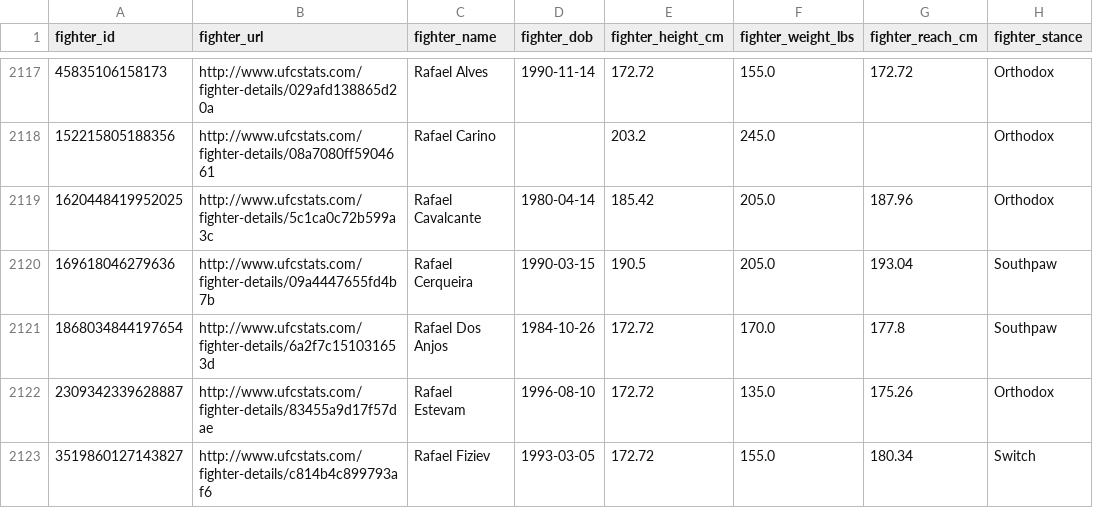
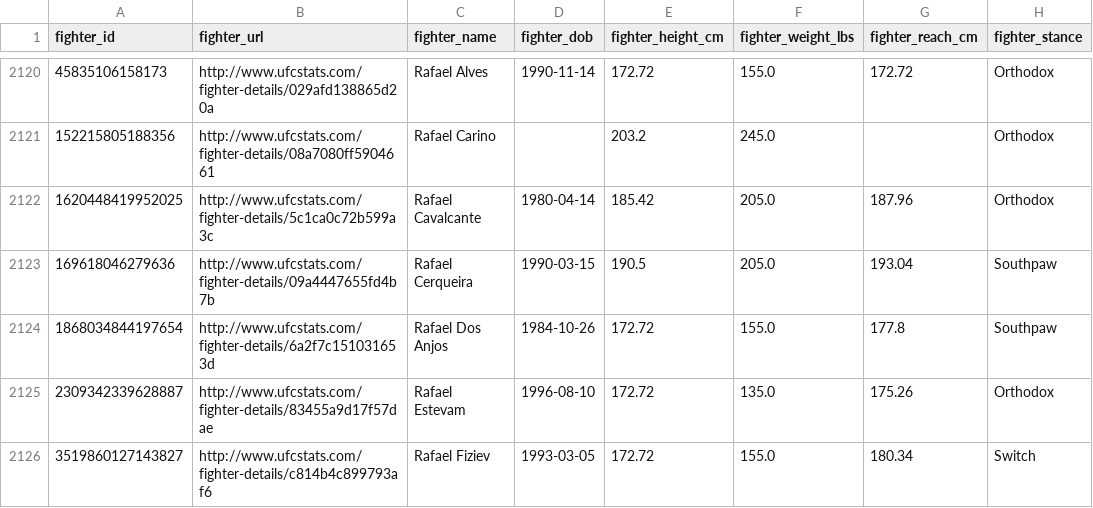
Before and after one commit to matteoberagnoli/ufc_fight_predictor, a CSV file: data/raw/ufc_fighters.csv, drawn as a sheet; only a part is shown, gaps mark what is left out; the diff covers the shown part only.

```diff
--- a/data/raw/ufc_fighters.csv
+++ b/data/raw/ufc_fighters.csv
@@ -2120,3 +2123,3 @@ fighter_id,fighter_url,fighter_name,fighter_dob,fighter_height_cm,fighter_weight
 169618046279636,http://www.ufcstats.com/fighter-details/09a4447655fd4b7b,Rafael Cerqueira,1990-03-15,190.5,205.0,193.04,Southpaw
-1868034844197654,http://www.ufcstats.com/fighter-details/6a2f7c151031653d,Rafael Dos Anjos,1984-10-26,172.72,170.0,177.8,Southpaw
+1868034844197654,http://www.ufcstats.com/fighter-details/6a2f7c151031653d,Rafael Dos Anjos,1984-10-26,172.72,155.0,177.8,Southpaw
 2309342339628887,http://www.ufcstats.com/fighter-details/83455a9d17f57dae,Rafael Estevam,1996-08-10,172.72,135.0,175.26,Orthodox
```
Also changed, not shown: 4 added rows and 7 edited cells elsewhere in this file, data/raw/ufc_events.csv, 6 other files.
